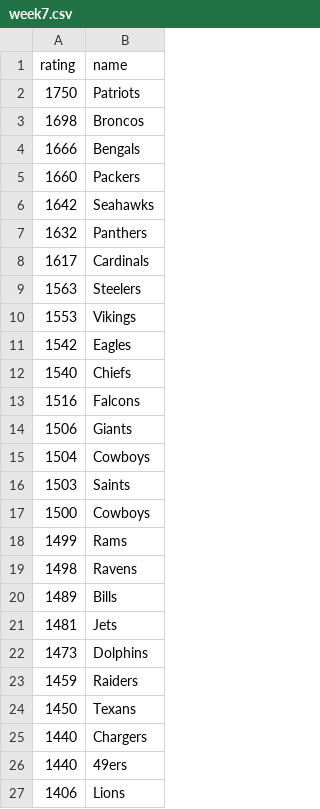
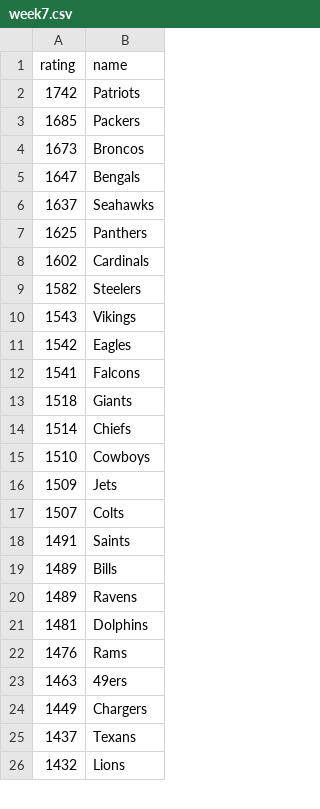
Before and after one commit to dddiehn/Ball-Markets, a CSV file: public/week7/week7.csv, drawn as a sheet; only a part is shown; the diff covers the shown part only.

Commit message:
added AR transaction to team_week import

```diff
--- a/public/week7/week7.csv
+++ b/public/week7/week7.csv
@@ -2,9 +2,9 @@ rating,name,
-1750,Patriots,
-1698,Broncos,
-1666,Bengals,
-1660,Packers,
-1642,Seahawks,
-1632,Panthers,
-1617,Cardinals,
-1563,Steelers,
-1553,Vikings,
+1742,Patriots
+1685,Packers
+1673,Broncos
+1647,Bengals
+1637,Seahawks
+1625,Panthers
+1602,Cardinals
+1582,Steelers
+1543,Vikings
@@ -12,8 +12,7 @@ rating,name,
-1540,Chiefs,
-1516,Falcons,
-1506,Giants,
-1504,Cowboys,
-1503,Saints,
-1500,Cowboys,
-1499,Rams,
-1498,Ravens,
+1541,Falcons
+1518,Giants
+1514,Chiefs
+1510,Cowboys
+1509,Jets
+1507,Colts
+1491,Saints
@@ -21,7 +20,7 @@ rating,name,
-1481,Jets,
-1473,Dolphins,
-1459,Raiders,
-1450,Texans,
-1440,Chargers,
-1440,49ers,
-1406,Lions,
+1489,Ravens
+1481,Dolphins
+1476,Rams
+1463,49ers
+1449,Chargers
+1437,Texans
+1432,Lions
```
Also changed, not shown: 3 added rows, 2 removed rows and 2 edited cells elsewhere in this file, public/week7/week8.csv, 3 other files.
